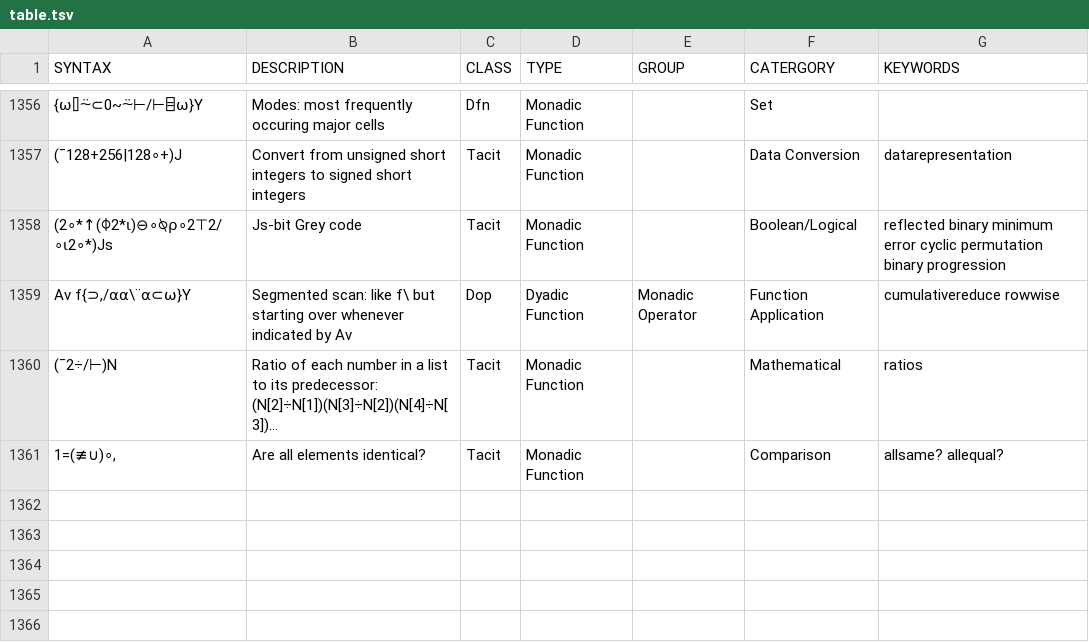
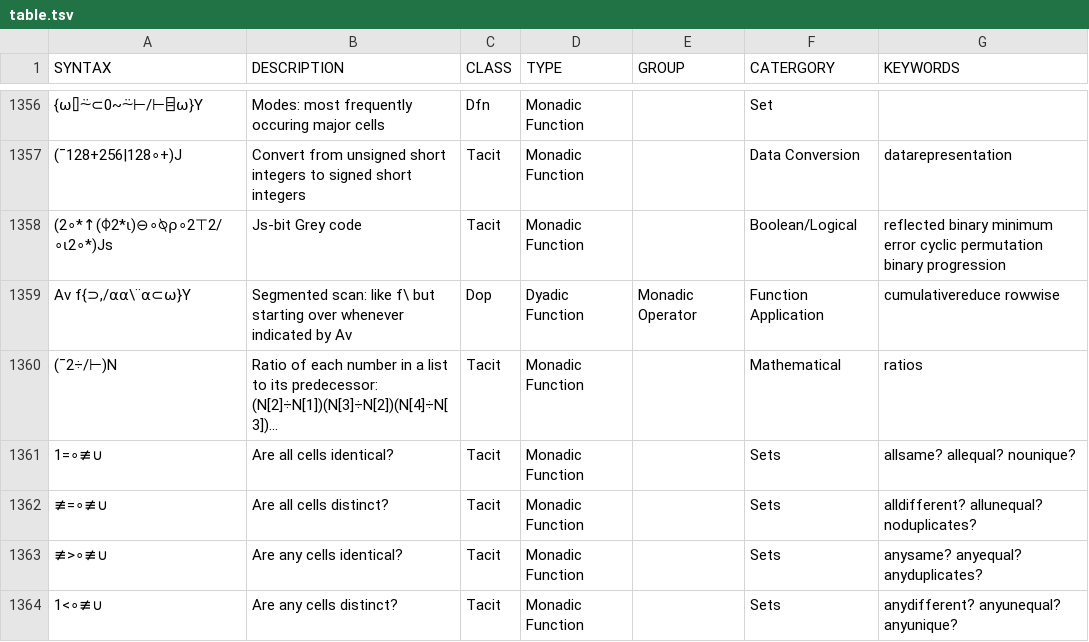
Before and after one commit to abrudz/aplcart, a TSV file: table.tsv, drawn as a sheet; only a part is shown, gaps mark what is left out.

Commit message:
Full set of (non)distinct assertions

```diff
--- a/table.tsv
+++ b/table.tsv
@@ -1360,2 +1360,5 @@ Av f{⊃,/⍺⍺\¨⍺⊂⍵}Y	Segmented scan: like f\ but starting over wheneve
 (¯2÷/⊢)N	Ratio of each number in a list to its predecessor: (N[2]÷N[1])(N[3]÷N[2])(N[4]÷N[3])…	Tacit	Monadic Function		Mathematical	ratios
-1=(≢∪)∘,	Are all elements identical?	Tacit	Monadic Function		Comparison	allsame? allequal?
+1=∘≢∪	Are all cells identical?	Tacit	Monadic Function		Sets	allsame? allequal? nounique?
+≢=∘≢∪	Are all cells distinct?	Tacit	Monadic Function		Sets	alldifferent? allunequal? noduplicates?
+≢>∘≢∪	Are any cells identical?	Tacit	Monadic Function		Sets	anysame? anyequal? anyduplicates?
+1<∘≢∪	Are any cells distinct?	Tacit	Monadic Function		Sets	anydifferent? anyunequal? anyunique?
```
